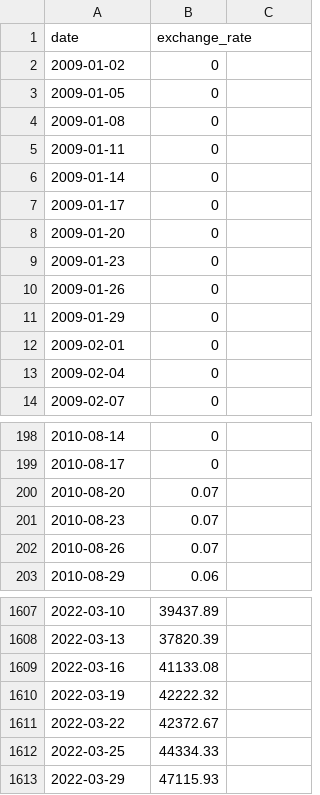
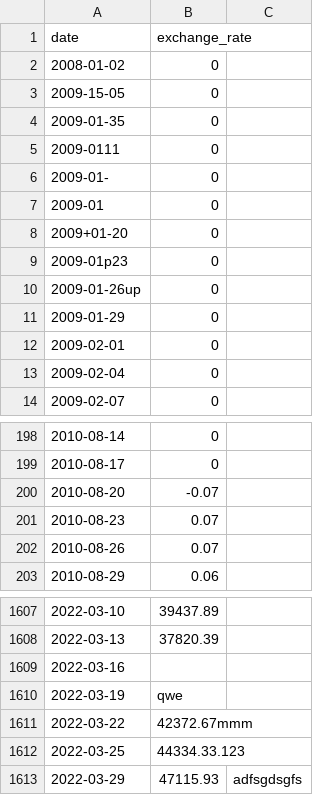
Before and after one commit to c-buzzini2/cpp_piscine, a CSV file: cpp_09/ex00/data.csv, drawn as a sheet; only a part is shown, gaps mark what is left out.

Commit message:
validation value complete, started validation date

```diff
--- a/cpp_09/ex00/data.csv
+++ b/cpp_09/ex00/data.csv
@@ -1,11 +1,11 @@
 date,exchange_rate
-2009-01-02,0
-2009-01-05,0
-2009-01-08,0
-2009-01-11,0
-2009-01-14,0
-2009-01-17,0
-2009-01-20,0
-2009-01-23,0
-2009-01-26,0
+2008-01-02,0
+2009-15-05,0
+2009-01-35,0
+2009-0111,0
+2009-01-,0
+2009-01,0
+2009+01-20,0
+2009-01p23,0
+2009-01-26up,0
 2009-01-29,0
@@ -199,3 +199,3 @@ date,exchange_rate
 2010-08-17,0
-2010-08-20,0.07
+2010-08-20,-0.07
 2010-08-23,0.07
@@ -1608,6 +1608,6 @@ date,exchange_rate
 2022-03-13,37820.39
-2022-03-16,41133.08
-2022-03-19,42222.32
-2022-03-22,42372.67
-2022-03-25,44334.33
-2022-03-29,47115.93
+2022-03-16
+2022-03-19,qwe
+2022-03-22,42372.67mmm
+2022-03-25,44334.33.123
+2022-03-29,47115.93,adfsgdsgfs
```
Also changed, not shown: 2 other files.
